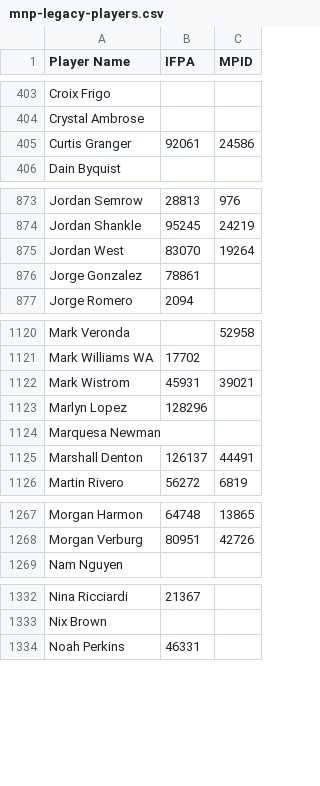
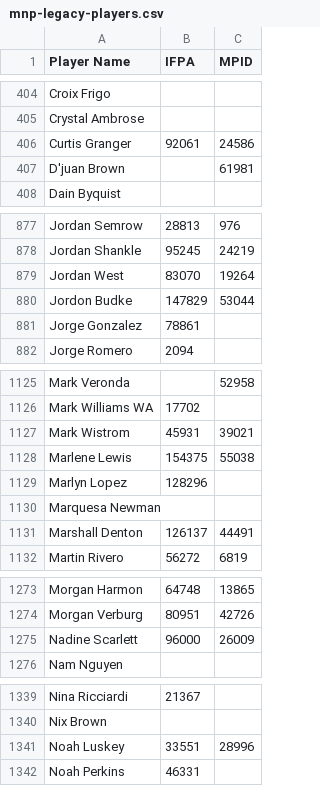
Before and after one commit to madcock/IPR, a CSV file: mnp-legacy-players.csv, drawn as a sheet; only a part is shown, gaps mark what is left out; the diff covers the shown part only; the diff names each change by its address in the sheet, - before the commit and + after, or states it on an @@ line.

Commit message:
Update mnp-legacy-players.csv
new Season 24 roster players

```diff
--- a/mnp-legacy-players.csv
+++ b/mnp-legacy-players.csv
+row 407: D'juan Brown |  | 61981
+row 880: Jordon Budke | 147829 | 53044
+row 1128: Marlene Lewis | 154375 | 55038
+row 1275: Nadine Scarlett | 96000 | 26009
+row 1341: Noah Luskey | 33551 | 28996
```
Also changed, not shown: 3 added rows elsewhere in this file.
